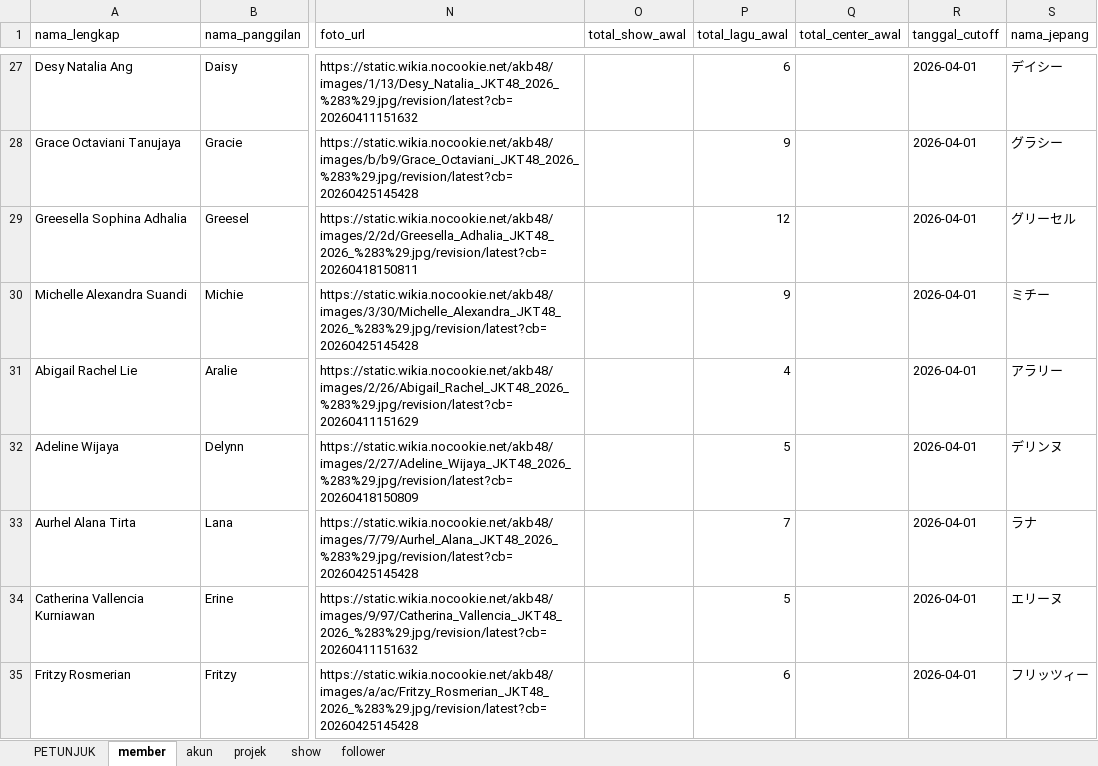
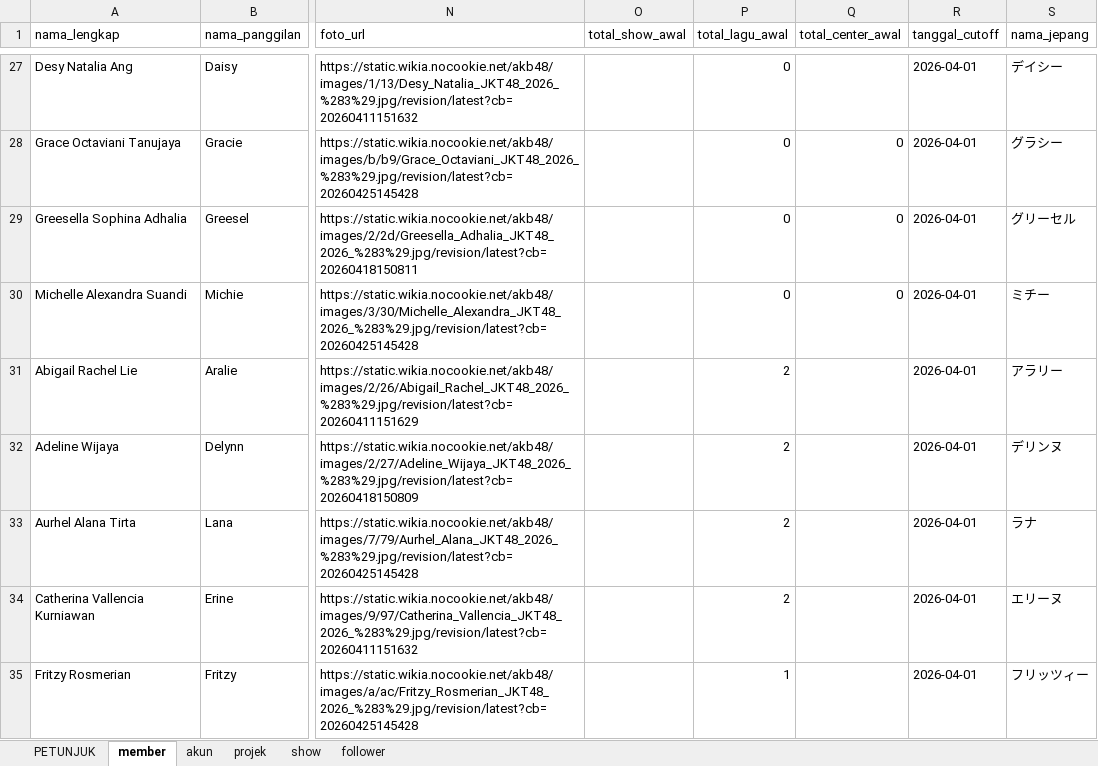
Before and after one commit to dandyfn/jkt48-fansite, an Excel workbook: backend/data_impor/data_jkt48.xlsx, sheet member, drawn as a sheet; only a part is shown, gaps mark what is left out; values as stored, in another font and other column widths than the file's, no cell formats; the diff covers the shown part only; the diff names each change by its address in the sheet, - before the commit and + after, or states it on an @@ line.

```diff
--- a/backend/data_impor/data_jkt48.xlsx (sheet member)
+++ b/backend/data_impor/data_jkt48.xlsx (sheet member)
-P27 (total_lagu_awal): 6
+P27 (total_lagu_awal): 0
-P28 (total_lagu_awal): 9
+P28 (total_lagu_awal): 0
-Q28:Q30 (total_center_awal): (empty)
+Q28:Q30 (total_center_awal): 0
-P29 (total_lagu_awal): 12
+P29 (total_lagu_awal): 0
-P30 (total_lagu_awal): 9
+P30 (total_lagu_awal): 0
-P31 (total_lagu_awal): 4
+P31 (total_lagu_awal): 2
-P32 (total_lagu_awal): 5
+P32 (total_lagu_awal): 2
-P33 (total_lagu_awal): 7
+P33 (total_lagu_awal): 2
-P34 (total_lagu_awal): 5
+P34 (total_lagu_awal): 2
-P35 (total_lagu_awal): 6
+P35 (total_lagu_awal): 1
```
Also changed, not shown: 2 added rows and 44 edited cells elsewhere in this sheet, sheet projek, sheet PETUNJUK, cell formats, 13 other files.
